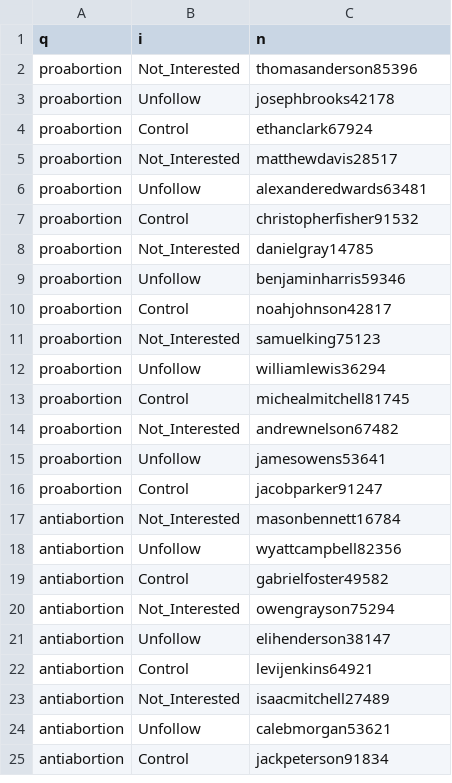
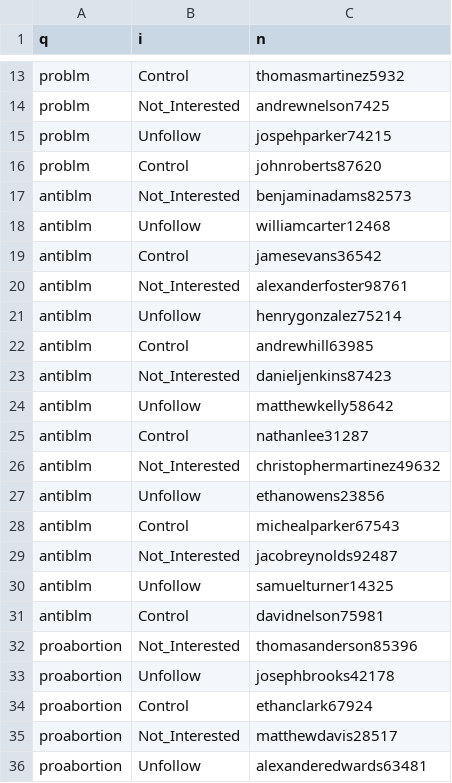
Before and after one commit to HadiAskari/Shorts-Drivers, a CSV file: ytshorts/runs.csv, drawn as a sheet; only a part is shown, gaps mark what is left out; the shorter side is filled out with more unchanged rows; the diff covers the shown part only.

```diff
--- a/ytshorts/runs.csv
+++ b/ytshorts/runs.csv
@@ -2 +13,20 @@ q,i,n
+problm,Control,thomasmartinez5932
+problm,Not_Interested,andrewnelson7425
+problm,Unfollow,jospehparker74215
+problm,Control,johnroberts87620
+antiblm,Not_Interested,benjaminadams82573
+antiblm,Unfollow,williamcarter12468
+antiblm,Control,jamesevans36542
+antiblm,Not_Interested,alexanderfoster98761
+antiblm,Unfollow,henrygonzalez75214
+antiblm,Control,andrewhill63985
+antiblm,Not_Interested,danieljenkins87423
+antiblm,Unfollow,matthewkelly58642
+antiblm,Control,nathanlee31287
+antiblm,Not_Interested,christophermartinez49632
+antiblm,Unfollow,ethanowens23856
+antiblm,Control,michealparker67543
+antiblm,Not_Interested,jacobreynolds92487
+antiblm,Unfollow,samuelturner14325
+antiblm,Control,davidnelson75981
 proabortion,Not_Interested,thomasanderson85396
```
Also changed, not shown: 11 added rows elsewhere in this file, 3 other files.
